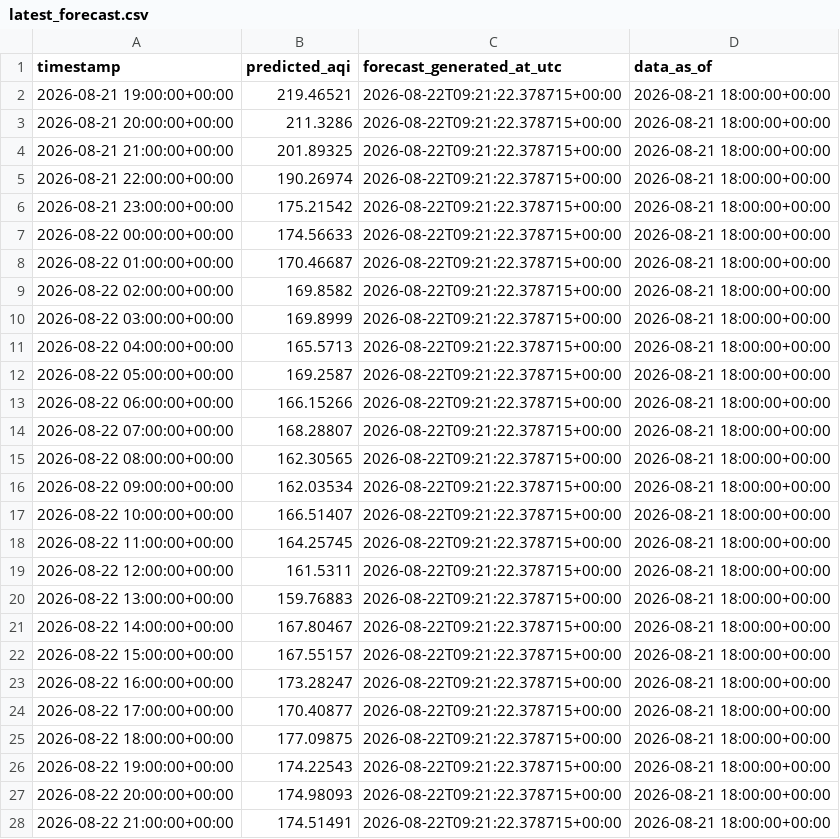
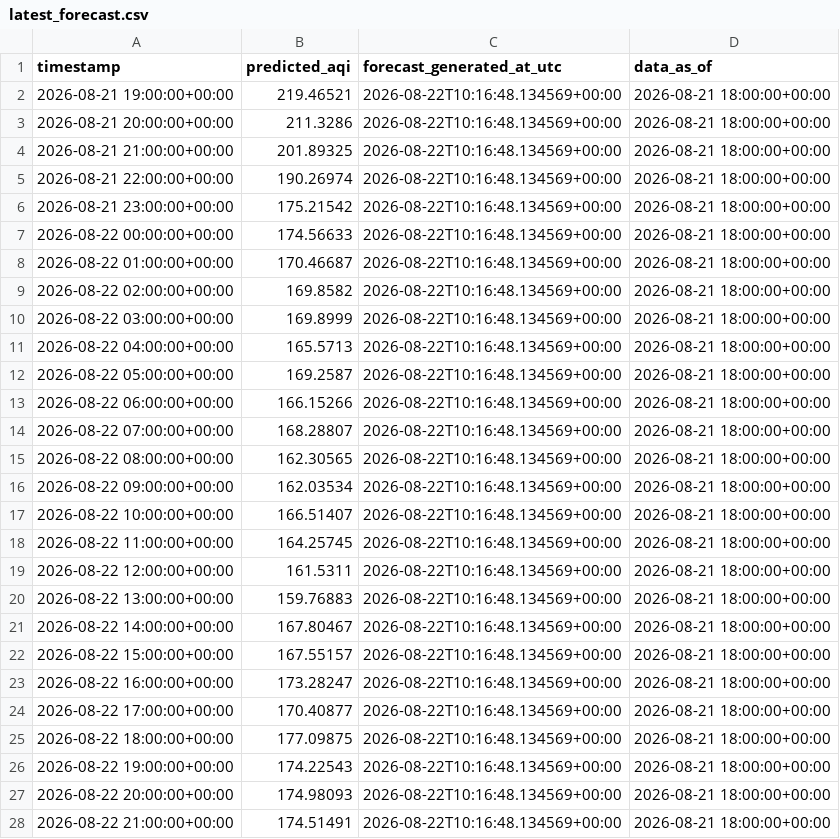
Before and after one commit to Moosa-Hassan/lahore_aqi, a CSV file: predictions/latest_forecast.csv, drawn as a sheet; only a part is shown; the diff covers the shown part only.

```diff
--- a/predictions/latest_forecast.csv
+++ b/predictions/latest_forecast.csv
@@ -1,28 +1,28 @@
 timestamp,predicted_aqi,forecast_generated_at_utc,data_as_of
-2026-08-21 19:00:00+00:00,219.46521,2026-08-22T09:21:22.378715+00:00,2026-08-21 18:00:00+00:00
-2026-08-21 20:00:00+00:00,211.3286,2026-08-22T09:21:22.378715+00:00,2026-08-21 18:00:00+00:00
-2026-08-21 21:00:00+00:00,201.89325,2026-08-22T09:21:22.378715+00:00,2026-08-21 18:00:00+00:00
-2026-08-21 22:00:00+00:00,190.26974,2026-08-22T09:21:22.378715+00:00,2026-08-21 18:00:00+00:00
-2026-08-21 23:00:00+00:00,175.21542,2026-08-22T09:21:22.378715+00:00,2026-08-21 18:00:00+00:00
-2026-08-22 00:00:00+00:00,174.56633,2026-08-22T09:21:22.378715+00:00,2026-08-21 18:00:00+00:00
-2026-08-22 01:00:00+00:00,170.46687,2026-08-22T09:21:22.378715+00:00,2026-08-21 18:00:00+00:00
-2026-08-22 02:00:00+00:00,169.8582,2026-08-22T09:21:22.378715+00:00,2026-08-21 18:00:00+00:00
-2026-08-22 03:00:00+00:00,169.8999,2026-08-22T09:21:22.378715+00:00,2026-08-21 18:00:00+00:00
-2026-08-22 04:00:00+00:00,165.5713,2026-08-22T09:21:22.378715+00:00,2026-08-21 18:00:00+00:00
-2026-08-22 05:00:00+00:00,169.2587,2026-08-22T09:21:22.378715+00:00,2026-08-21 18:00:00+00:00
-2026-08-22 06:00:00+00:00,166.15266,2026-08-22T09:21:22.378715+00:00,2026-08-21 18:00:00+00:00
-2026-08-22 07:00:00+00:00,168.28807,2026-08-22T09:21:22.378715+00:00,2026-08-21 18:00:00+00:00
-2026-08-22 08:00:00+00:00,162.30565,2026-08-22T09:21:22.378715+00:00,2026-08-21 18:00:00+00:00
-2026-08-22 09:00:00+00:00,162.03534,2026-08-22T09:21:22.378715+00:00,2026-08-21 18:00:00+00:00
-2026-08-22 10:00:00+00:00,166.51407,2026-08-22T09:21:22.378715+00:00,2026-08-21 18:00:00+00:00
-2026-08-22 11:00:00+00:00,164.25745,2026-08-22T09:21:22.378715+00:00,2026-08-21 18:00:00+00:00
-2026-08-22 12:00:00+00:00,161.5311,2026-08-22T09:21:22.378715+00:00,2026-08-21 18:00:00+00:00
-2026-08-22 13:00:00+00:00,159.76883,2026-08-22T09:21:22.378715+00:00,2026-08-21 18:00:00+00:00
-2026-08-22 14:00:00+00:00,167.80467,2026-08-22T09:21:22.378715+00:00,2026-08-21 18:00:00+00:00
-2026-08-22 15:00:00+00:00,167.55157,2026-08-22T09:21:22.378715+00:00,2026-08-21 18:00:00+00:00
-2026-08-22 16:00:00+00:00,173.28247,2026-08-22T09:21:22.378715+00:00,2026-08-21 18:00:00+00:00
-2026-08-22 17:00:00+00:00,170.40877,2026-08-22T09:21:22.378715+00:00,2026-08-21 18:00:00+00:00
-2026-08-22 18:00:00+00:00,177.09875,2026-08-22T09:21:22.378715+00:00,2026-08-21 18:00:00+00:00
-2026-08-22 19:00:00+00:00,174.22543,2026-08-22T09:21:22.378715+00:00,2026-08-21 18:00:00+00:00
-2026-08-22 20:00:00+00:00,174.98093,2026-08-22T09:21:22.378715+00:00,2026-08-21 18:00:00+00:00
-2026-08-22 21:00:00+00:00,174.51491,2026-08-22T09:21:22.378715+00:00,2026-08-21 18:00:00+00:00
+2026-08-21 19:00:00+00:00,219.46521,2026-08-22T10:16:48.134569+00:00,2026-08-21 18:00:00+00:00
+2026-08-21 20:00:00+00:00,211.3286,2026-08-22T10:16:48.134569+00:00,2026-08-21 18:00:00+00:00
+2026-08-21 21:00:00+00:00,201.89325,2026-08-22T10:16:48.134569+00:00,2026-08-21 18:00:00+00:00
+2026-08-21 22:00:00+00:00,190.26974,2026-08-22T10:16:48.134569+00:00,2026-08-21 18:00:00+00:00
+2026-08-21 23:00:00+00:00,175.21542,2026-08-22T10:16:48.134569+00:00,2026-08-21 18:00:00+00:00
+2026-08-22 00:00:00+00:00,174.56633,2026-08-22T10:16:48.134569+00:00,2026-08-21 18:00:00+00:00
+2026-08-22 01:00:00+00:00,170.46687,2026-08-22T10:16:48.134569+00:00,2026-08-21 18:00:00+00:00
+2026-08-22 02:00:00+00:00,169.8582,2026-08-22T10:16:48.134569+00:00,2026-08-21 18:00:00+00:00
+2026-08-22 03:00:00+00:00,169.8999,2026-08-22T10:16:48.134569+00:00,2026-08-21 18:00:00+00:00
+2026-08-22 04:00:00+00:00,165.5713,2026-08-22T10:16:48.134569+00:00,2026-08-21 18:00:00+00:00
+2026-08-22 05:00:00+00:00,169.2587,2026-08-22T10:16:48.134569+00:00,2026-08-21 18:00:00+00:00
+2026-08-22 06:00:00+00:00,166.15266,2026-08-22T10:16:48.134569+00:00,2026-08-21 18:00:00+00:00
+2026-08-22 07:00:00+00:00,168.28807,2026-08-22T10:16:48.134569+00:00,2026-08-21 18:00:00+00:00
+2026-08-22 08:00:00+00:00,162.30565,2026-08-22T10:16:48.134569+00:00,2026-08-21 18:00:00+00:00
+2026-08-22 09:00:00+00:00,162.03534,2026-08-22T10:16:48.134569+00:00,2026-08-21 18:00:00+00:00
+2026-08-22 10:00:00+00:00,166.51407,2026-08-22T10:16:48.134569+00:00,2026-08-21 18:00:00+00:00
+2026-08-22 11:00:00+00:00,164.25745,2026-08-22T10:16:48.134569+00:00,2026-08-21 18:00:00+00:00
+2026-08-22 12:00:00+00:00,161.5311,2026-08-22T10:16:48.134569+00:00,2026-08-21 18:00:00+00:00
+2026-08-22 13:00:00+00:00,159.76883,2026-08-22T10:16:48.134569+00:00,2026-08-21 18:00:00+00:00
+2026-08-22 14:00:00+00:00,167.80467,2026-08-22T10:16:48.134569+00:00,2026-08-21 18:00:00+00:00
+2026-08-22 15:00:00+00:00,167.55157,2026-08-22T10:16:48.134569+00:00,2026-08-21 18:00:00+00:00
+2026-08-22 16:00:00+00:00,173.28247,2026-08-22T10:16:48.134569+00:00,2026-08-21 18:00:00+00:00
+2026-08-22 17:00:00+00:00,170.40877,2026-08-22T10:16:48.134569+00:00,2026-08-21 18:00:00+00:00
+2026-08-22 18:00:00+00:00,177.09875,2026-08-22T10:16:48.134569+00:00,2026-08-21 18:00:00+00:00
+2026-08-22 19:00:00+00:00,174.22543,2026-08-22T10:16:48.134569+00:00,2026-08-21 18:00:00+00:00
+2026-08-22 20:00:00+00:00,174.98093,2026-08-22T10:16:48.134569+00:00,2026-08-21 18:00:00+00:00
+2026-08-22 21:00:00+00:00,174.51491,2026-08-22T10:16:48.134569+00:00,2026-08-21 18:00:00+00:00
```
Also changed, not shown: 45 edited cells elsewhere in this file.
